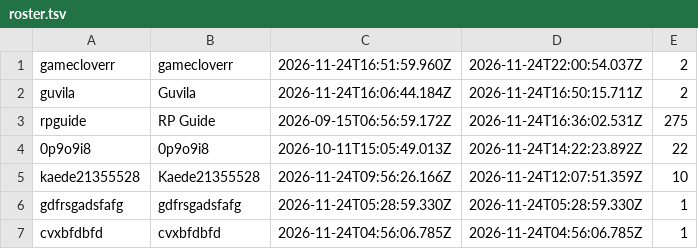
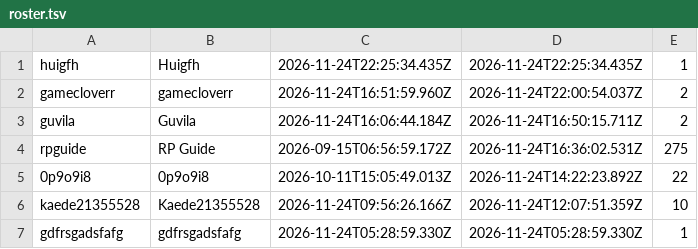
Before and after one commit to Proudkiller0015/velvet-bunny-showdown, a TSV file: data/roster.tsv, drawn as a sheet; only a part is shown; the shorter side is filled out with more unchanged rows; the diff names each change by its address in the sheet, - before the commit and + after, or states it on an @@ line.

Commit message:
roster.tsv: periodic [skip render]

```diff
--- a/data/roster.tsv
+++ b/data/roster.tsv
+row 1: huigfh | Huigfh | 2026-11-24T22:25:34.435Z | 2026-11-24T22:25:34.435Z | 1
```
